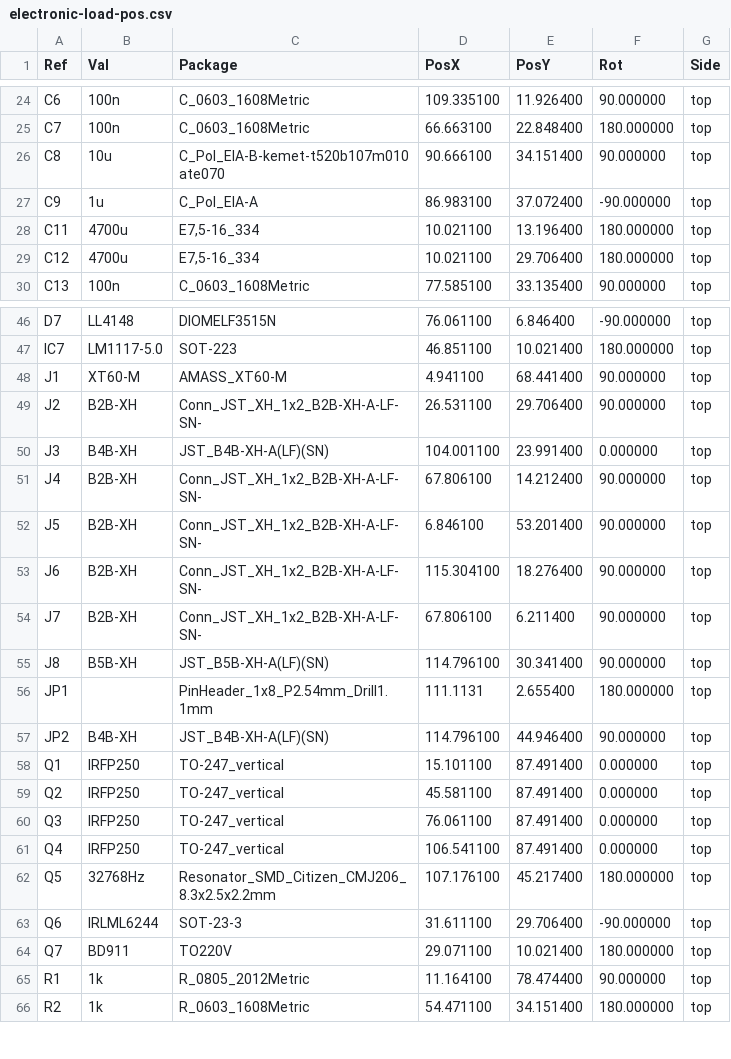
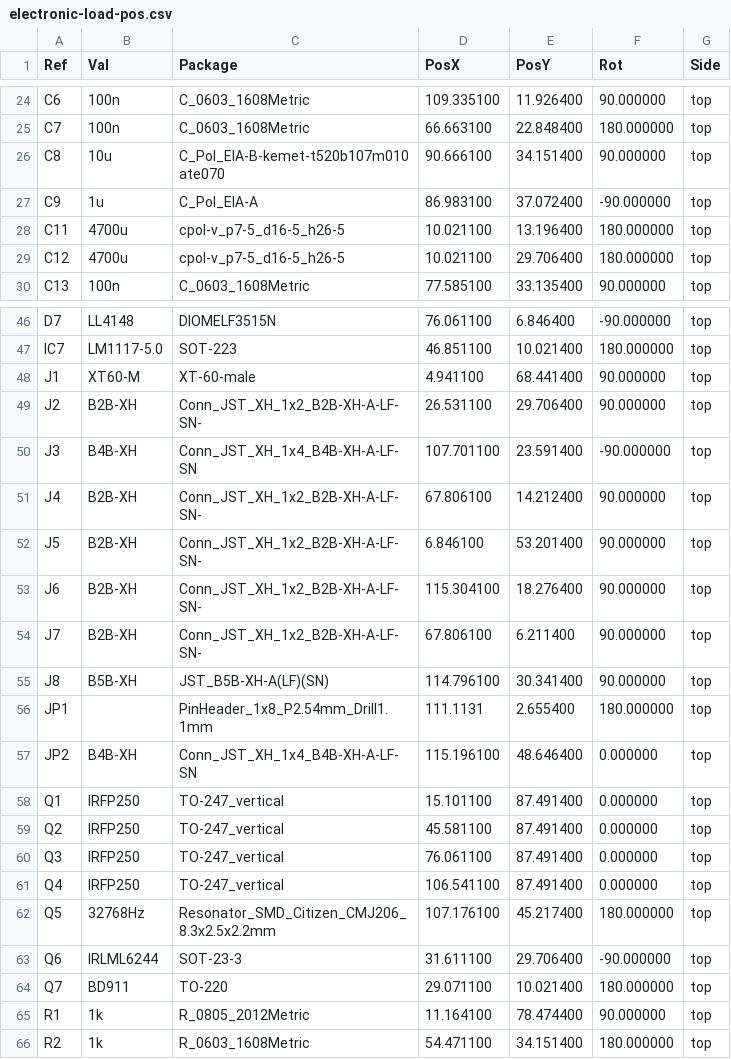
Before and after one commit to Dominik-Workshop/electronic-load, a CSV file: pcb/pcb_main/fab/electronic-load-pos.csv, drawn as a sheet; only a part is shown, gaps mark what is left out.

```diff
--- a/pcb/pcb_main/fab/electronic-load-pos.csv
+++ b/pcb/pcb_main/fab/electronic-load-pos.csv
@@ -27,4 +27,4 @@ Ref,Val,Package,PosX,PosY,Rot,Side
 "C9","1u","C_Pol_EIA-A",86.983100,37.072400,-90.000000,top
-"C11","4700u","E7,5-16_334",10.021100,13.196400,180.000000,top
-"C12","4700u","E7,5-16_334",10.021100,29.706400,180.000000,top
+"C11","4700u","cpol-v_p7-5_d16-5_h26-5",10.021100,13.196400,180.000000,top
+"C12","4700u","cpol-v_p7-5_d16-5_h26-5",10.021100,29.706400,180.000000,top
 "C13","100n","C_0603_1608Metric",77.585100,33.135400,90.000000,top
@@ -47,5 +47,5 @@ Ref,Val,Package,PosX,PosY,Rot,Side
 "IC7","LM1117-5.0","SOT-223",46.851100,10.021400,180.000000,top
-"J1","XT60-M","AMASS_XT60-M",4.941100,68.441400,90.000000,top
+"J1","XT60-M","XT-60-male",4.941100,68.441400,90.000000,top
 "J2","B2B-XH","Conn_JST_XH_1x2_B2B-XH-A-LF-SN-",26.531100,29.706400,90.000000,top
-"J3","B4B-XH","JST_B4B-XH-A(LF)(SN)",104.001100,23.991400,0.000000,top
+"J3","B4B-XH","Conn_JST_XH_1x4_B4B-XH-A-LF-SN",107.701100,23.591400,-90.000000,top
 "J4","B2B-XH","Conn_JST_XH_1x2_B2B-XH-A-LF-SN-",67.806100,14.212400,90.000000,top
@@ -56,3 +56,3 @@ Ref,Val,Package,PosX,PosY,Rot,Side
 "JP1","","PinHeader_1x8_P2.54mm_Drill1.1mm",111.1131,2.655400,180.000000,top
-"JP2","B4B-XH","JST_B4B-XH-A(LF)(SN)",114.796100,44.946400,90.000000,top
+"JP2","B4B-XH","Conn_JST_XH_1x4_B4B-XH-A-LF-SN",115.196100,48.646400,0.000000,top
 "Q1","IRFP250","TO-247_vertical",15.101100,87.491400,0.000000,top
@@ -63,3 +63,3 @@ Ref,Val,Package,PosX,PosY,Rot,Side
 "Q6","IRLML6244","SOT-23-3",31.611100,29.706400,-90.000000,top
-"Q7","BD911","TO220V",29.071100,10.021400,180.000000,top
+"Q7","BD911","TO-220",29.071100,10.021400,180.000000,top
 "R1","1k","R_0805_2012Metric",11.164100,78.474400,90.000000,top
```
Also changed, not shown: 12 other files.
